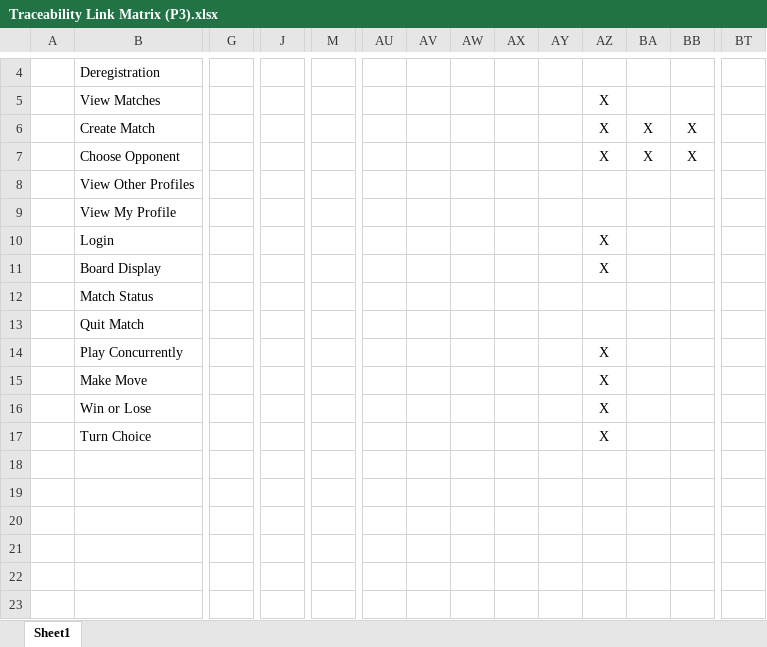
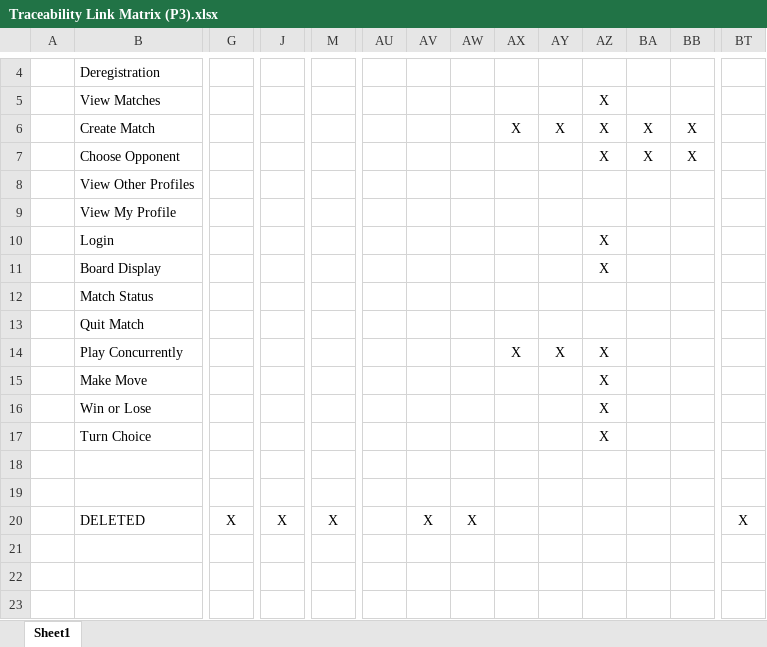
Before and after one commit to WaterbendingToph/cs414-f20-public_class_TeamD, an Excel workbook: 6- Traceability link matrix/Traceability Link Matrix (P3).xlsx, sheet Sheet1, drawn as a sheet; only a part is shown, gaps mark what is left out; values as stored, in another font and other column widths than the file's, no borders; rows hold the shown columns only; the diff names each change by its address in the sheet, - before the commit and + after, or states it on an @@ line.

Commit message:
Delete empty classes

```diff
--- a/6- Traceability link matrix/Traceability Link Matrix (P3).xlsx (sheet Sheet1)
+++ b/6- Traceability link matrix/Traceability Link Matrix (P3).xlsx (sheet Sheet1)
-AX6: (empty)
+AX6: X
-AY6: (empty)
+AY6: X
-AX14: (empty)
+AX14: X
-AY14: (empty)
+AY14: X
-row 20: (empty)
+row 20:  | DELETED | X | X | X |  | X | X |  |  |  |  |  | X
```
Also changed, not shown: 4 other files.
